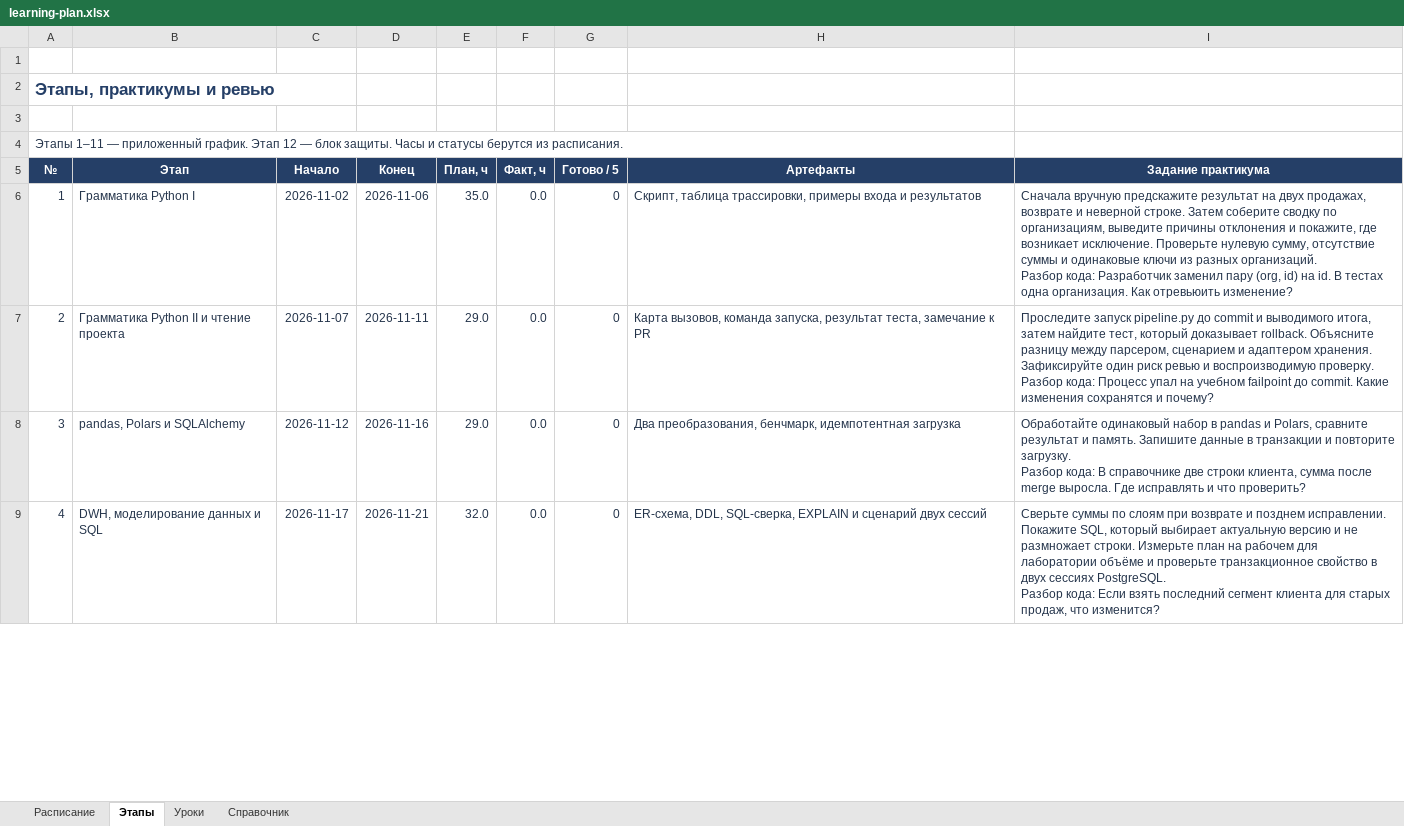
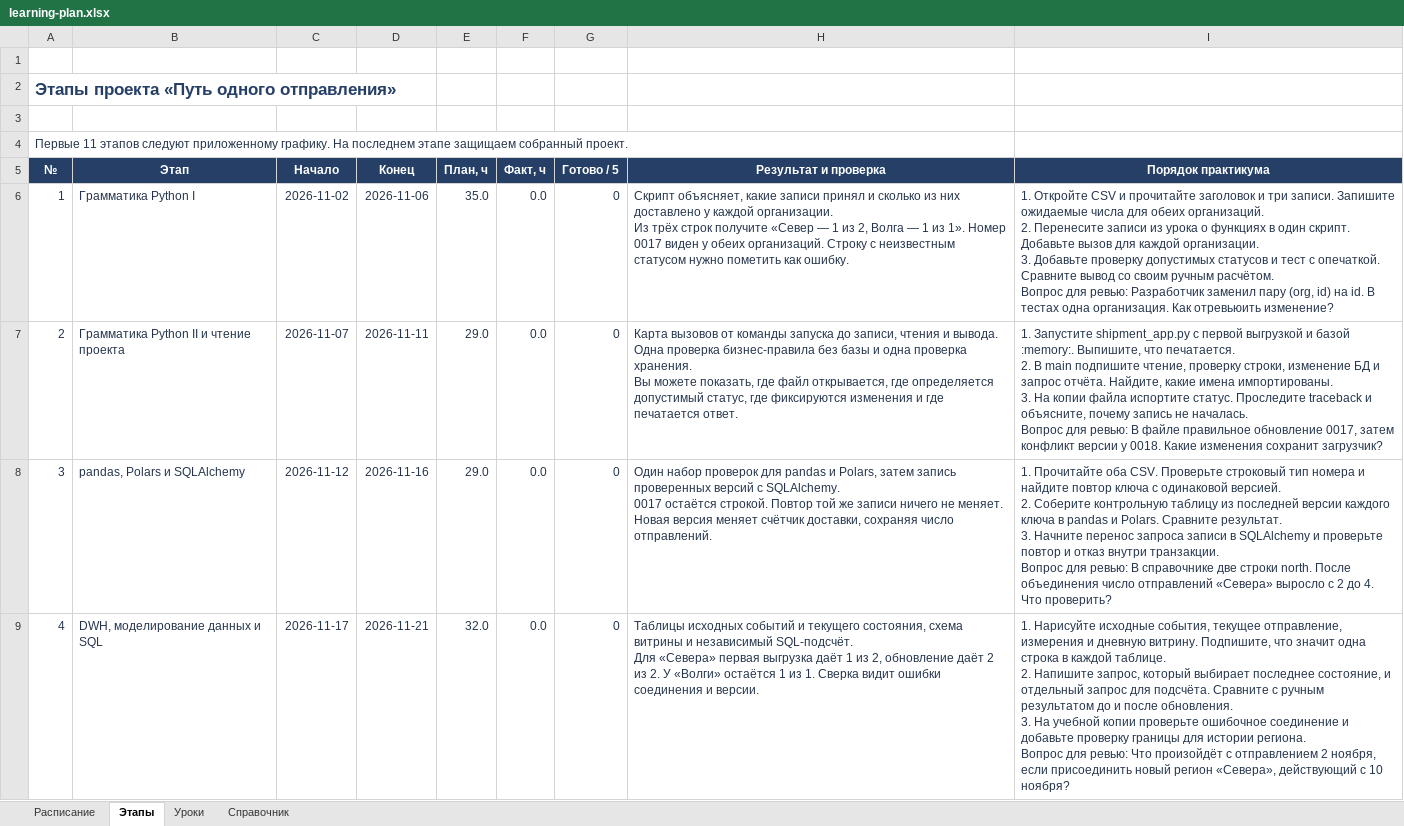
Before and after one commit to RigelTLT/FAQ-IT, an Excel workbook: outputs/python-bi-ai-1c-2026/learning-plan.xlsx, sheet Этапы, drawn as a sheet; only a part is shown; values as stored, in another font and other column widths than the file's, no borders; table styles not drawn; ↵ is a line break in a cell; the diff covers the shown part only; the diff names each change by its address in the sheet, - before the commit and + after, or states it on an @@ line.

```diff
--- a/outputs/python-bi-ai-1c-2026/learning-plan.xlsx (sheet Этапы)
+++ b/outputs/python-bi-ai-1c-2026/learning-plan.xlsx (sheet Этапы)
-A2 (№): Этапы, практикумы и ревью
+A2 (№): Этапы проекта «Путь одного отправления»
-A4 (№): Этапы 1–11 — приложенный график. Этап 12 — блок защиты. Часы и статусы берутся из расписания.
+A4 (№): Первые 11 этапов следуют приложенному графику. На последнем этапе защищаем собранный проект.
-H5: Артефакты
+H5: Результат и проверка
-I5: Задание практикума
+I5: Порядок практикума
-H6 (Результат и проверка): Скрипт, таблица трассировки, примеры входа и результатов
+H6 (Результат и проверка): Скрипт объясняет, какие записи принял и сколько из них доставлено у каждой организации. ↵ Из трёх строк получите «Север — 1 из 2, Волга — 1 из 1». Номер 0017 виден у обеих организаций. Строку с неизвестным статусом нужно пометить как ошибку.
-I6 (Порядок практикума): Сначала вручную предскажите результат на двух продажах, возврате и неверной строке. Затем соберите сводку по организациям, выведите причины отклонения и покажите, где возникает исключение. Проверьте нулевую сумму, отсутствие суммы и одинаковые ключи из разных организаций. ↵ Разбор кода: Разработчик заменил…
+I6 (Порядок практикума): 1. Откройте CSV и прочитайте заголовок и три записи. Запишите ожидаемые числа для обеих организаций. ↵ 2. Перенесите записи из урока о функциях в один скрипт. Добавьте вызов для каждой организации. ↵ 3. Добавьте проверку допустимых статусов и тест с опечаткой. Сравните вывод со своим ручным расчётом. ↵ Вопрос для ревью: Разработчик заменил…
-H7 (Результат и проверка): Карта вызовов, команда запуска, результат теста, замечание к PR
+H7 (Результат и проверка): Карта вызовов от команды запуска до записи, чтения и вывода. Одна проверка бизнес-правила без базы и одна проверка хранения. ↵ Вы можете показать, где файл открывается, где определяется допустимый статус, где фиксируются изменения и где печатается ответ.
-I7 (Порядок практикума): Проследите запуск pipeline.py до commit и выводимого итога, затем найдите тест, который доказывает rollback. Объясните разницу между парсером, сценарием и адаптером хранения. Зафиксируйте один риск ревью и воспроизводимую проверку. ↵ Разбор кода: Процесс упал на учебном failpoint до commit. Какие изменения сохранятся и почему?
+I7 (Порядок практикума): 1. Запустите shipment_app.py с первой выгрузкой и базой :memory:. Выпишите, что печатается. ↵ 2. В main подпишите чтение, проверку строки, изменение БД и запрос отчёта. Найдите, какие имена импортированы. ↵ 3. На копии файла испортите статус. Проследите traceback и объясните, почему запись не началась. ↵ Вопрос для ревью: В файле правильное обновление 0017, затем конфликт версии у 0018. Какие изменения сохранит загрузчик?
-H8 (Результат и проверка): Два преобразования, бенчмарк, идемпотентная загрузка
+H8 (Результат и проверка): Один набор проверок для pandas и Polars, затем запись проверенных версий с SQLAlchemy. ↵ 0017 остаётся строкой. Повтор той же записи ничего не меняет. Новая версия меняет счётчик доставки, сохраняя число отправлений.
-I8 (Порядок практикума): Обработайте одинаковый набор в pandas и Polars, сравните результат и память. Запишите данные в транзакции и повторите загрузку. ↵ Разбор кода: В справочнике две строки клиента, сумма после merge выросла. Где исправлять и что проверить?
+I8 (Порядок практикума): 1. Прочитайте оба CSV. Проверьте строковый тип номера и найдите повтор ключа с одинаковой версией. ↵ 2. Соберите контрольную таблицу из последней версии каждого ключа в pandas и Polars. Сравните результат. ↵ 3. Начните перенос запроса записи в SQLAlchemy и проверьте повтор и отказ внутри транзакции. ↵ Вопрос для ревью: В справочнике две строки north. После объединения число отправлений «Севера» выросло с 2 до 4. Что проверить?
-H9 (Результат и проверка): ER-схема, DDL, SQL-сверка, EXPLAIN и сценарий двух сессий
+H9 (Результат и проверка): Таблицы исходных событий и текущего состояния, схема витрины и независимый SQL-подсчёт. ↵ Для «Севера» первая выгрузка даёт 1 из 2, обновление даёт 2 из 2. У «Волги» остаётся 1 из 1. Сверка видит ошибки соединения и версии.
-I9 (Порядок практикума): Сверьте суммы по слоям при возврате и позднем исправлении. Покажите SQL, который выбирает актуальную версию и не размножает строки. Измерьте план на рабочем для лаборатории объёме и проверьте транзакционное свойство в двух сессиях PostgreSQL. ↵ Разбор кода: Если взять последний сегмент клиента для старых продаж, что изменится?
+I9 (Порядок практикума): 1. Нарисуйте исходные события, текущее отправление, измерения и дневную витрину. Подпишите, что значит одна строка в каждой таблице. ↵ 2. Напишите запрос, который выбирает последнее состояние, и отдельный запрос для подсчёта. Сравните с ручным результатом до и после обновления. ↵ 3. На учебной копии проверьте ошибочное соединение и добавьте проверку границы для истории региона. ↵ Вопрос для ревью: Что произойдёт с отправлением 2 ноября, если присоединить новый регион «Севера», действующий с 10 ноября?
```
Also changed, not shown: 16 edited cells elsewhere in this sheet, sheet Расписание, sheet Уроки, sheet Справочник, 24 other files.
